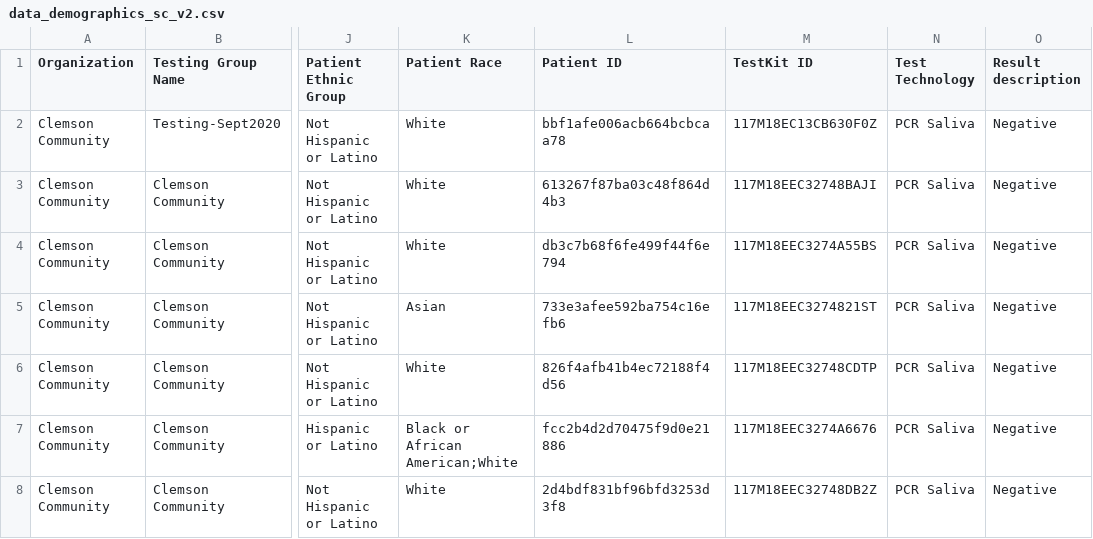
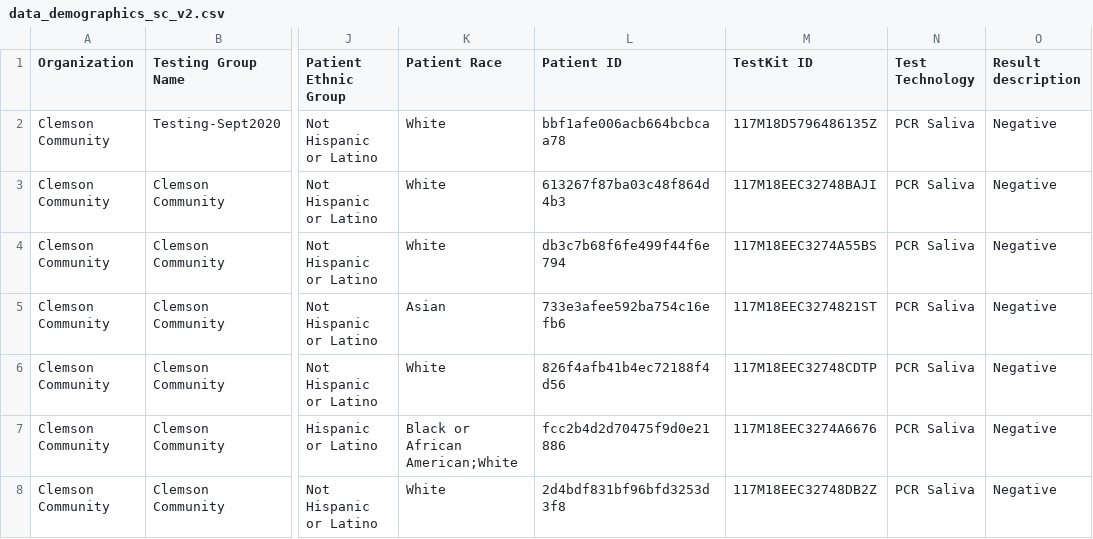
Before and after one commit to CUGBF/deidentifiedDB, a CSV file: inst/extdata/data_demographics_sc_v2.csv, drawn as a sheet; only a part is shown, gaps mark what is left out; the diff names each change by its address in the sheet, - before the commit and + after, or states it on an @@ line.

```diff
--- a/inst/extdata/data_demographics_sc_v2.csv
+++ b/inst/extdata/data_demographics_sc_v2.csv
-M2 (TestKit ID): 117M18EC13CB630F0Z
+M2 (TestKit ID): 117M18D5796486135Z
```
Also changed, not shown: 4 other files.
